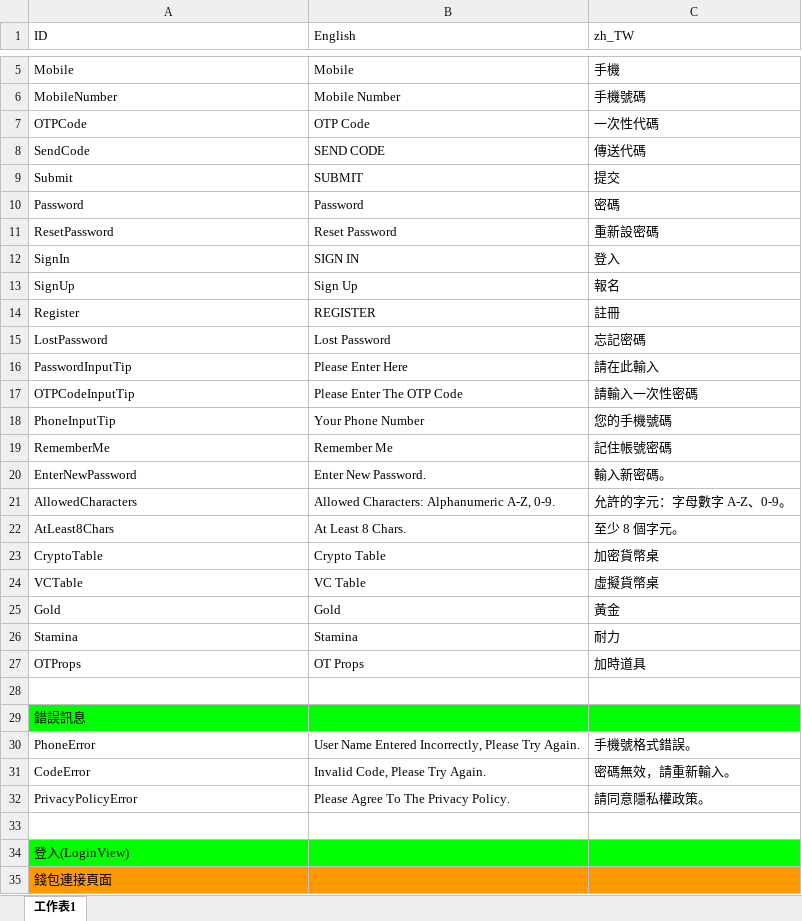
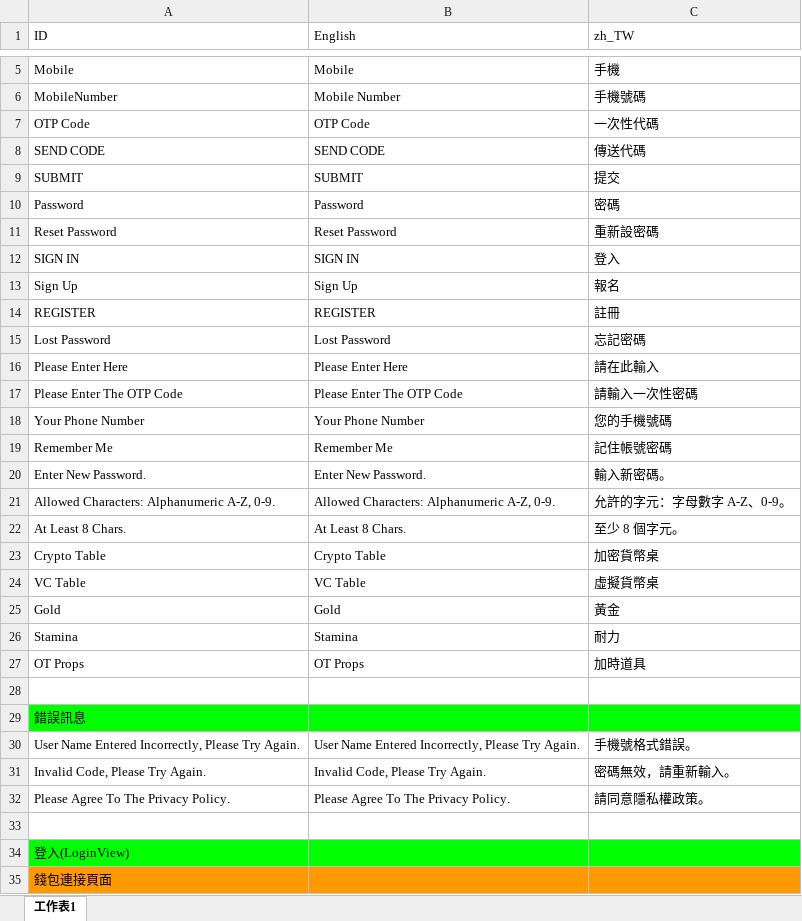
Before and after one commit to wu11158001/Kooco_TexasHoldem, an Excel workbook: Kooco_TexasHoldem/Assets/Resources/Language/Language.xlsx, sheet 工作表1, drawn as a sheet; only a part is shown, gaps mark what is left out; values as stored, in another font and other column widths than the file's, no borders; charts and pictures not drawn; the diff covers the shown part only; the diff names each change by its address in the sheet, - before the commit and + after, or states it on an @@ line.

```diff
--- a/Kooco_TexasHoldem/Assets/Resources/Language/Language.xlsx (sheet 工作表1)
+++ b/Kooco_TexasHoldem/Assets/Resources/Language/Language.xlsx (sheet 工作表1)
-A7 (ID): OTPCode
+A7 (ID): OTP Code
-A8 (ID): SendCode
+A8 (ID): SEND CODE
-A9 (ID): Submit
+A9 (ID): SUBMIT
-A11 (ID): ResetPassword
+A11 (ID): Reset Password
-A12 (ID): SignIn
+A12 (ID): SIGN IN
-A13 (ID): SignUp
+A13 (ID): Sign Up
-A14 (ID): Register
+A14 (ID): REGISTER
-A15 (ID): LostPassword
+A15 (ID): Lost Password
-A16 (ID): PasswordInputTip
+A16 (ID): Please Enter Here
-A17 (ID): OTPCodeInputTip
+A17 (ID): Please Enter The OTP Code
-A18 (ID): PhoneInputTip
+A18 (ID): Your Phone Number
-A19 (ID): RememberMe
+A19 (ID): Remember Me
-A20 (ID): EnterNewPassword
+A20 (ID): Enter New Password.
-A21 (ID): AllowedCharacters
+A21 (ID): Allowed Characters: Alphanumeric A-Z, 0-9.
-A22 (ID): AtLeast8Chars
+A22 (ID): At Least 8 Chars.
-A23 (ID): CryptoTable
+A23 (ID): Crypto Table
-A24 (ID): VCTable
+A24 (ID): VC Table
-A27 (ID): OTProps
+A27 (ID): OT Props
-A30 (ID): PhoneError
+A30 (ID): User Name Entered Incorrectly, Please Try Again.
-A31 (ID): CodeError
+A31 (ID): Invalid Code, Please Try Again.
-A32 (ID): PrivacyPolicyError
+A32 (ID): Please Agree To The Privacy Policy.
```
Also changed, not shown: 5 added rows and 13 edited cells elsewhere in this sheet, 12 other files.
